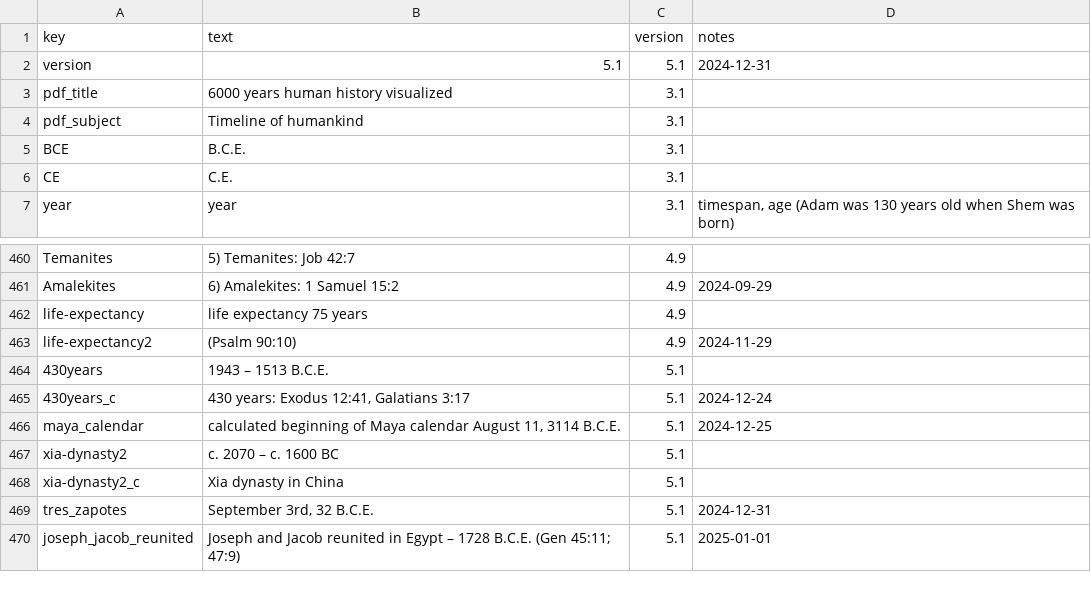
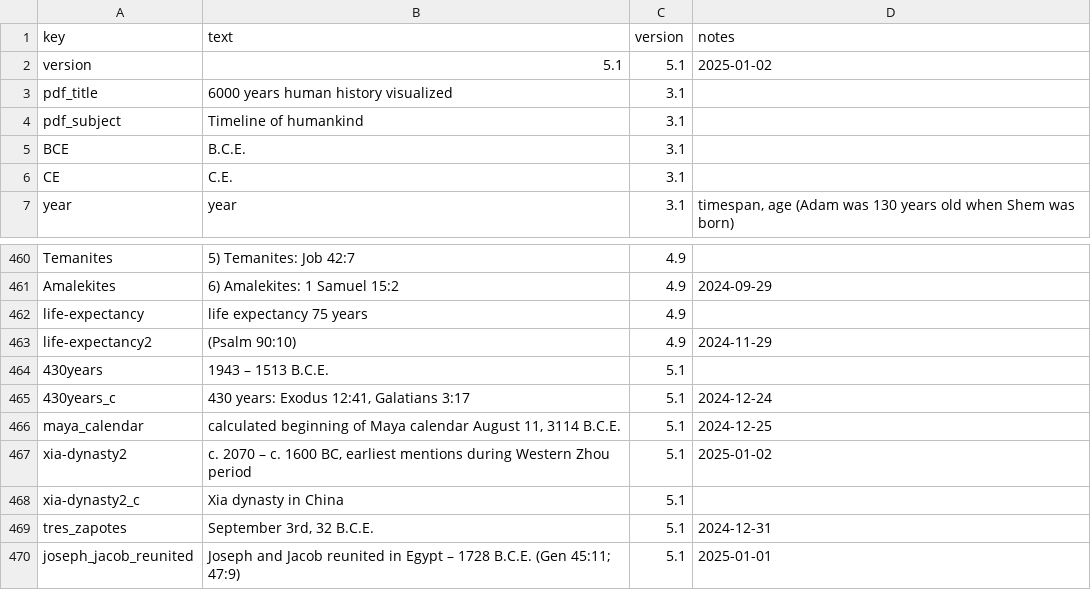
Before and after one commit to kreier/timeline, a CSV file: db/dictionary_reference.csv, drawn as a sheet; only a part is shown, gaps mark what is left out.

Commit message:
Xia period in China seems to be rather legendary

```diff
--- a/db/dictionary_reference.csv
+++ b/db/dictionary_reference.csv
@@ -1,3 +1,3 @@
 key,text,version,notes
-version,5.1,5.1,2024-12-31
+version,5.1,5.1,2025-01-02
 pdf_title,6000 years human history visualized,3.1,
@@ -466,3 +466,3 @@ life-expectancy2,(Psalm 90:10),4.9,2024-11-29
 maya_calendar,"calculated beginning of Maya calendar August 11, 3114 B.C.E.",5.1,2024-12-25
-xia-dynasty2,c. 2070 – c. 1600 BC,5.1,
+xia-dynasty2,"c. 2070 – c. 1600 BC, earliest mentions during Western Zhou period",5.1,2025-01-02
 xia-dynasty2_c,Xia dynasty in China,5.1,
```
Also changed, not shown: db/colors_normal.csv, db/dictionary_en.csv, 1 other file.
